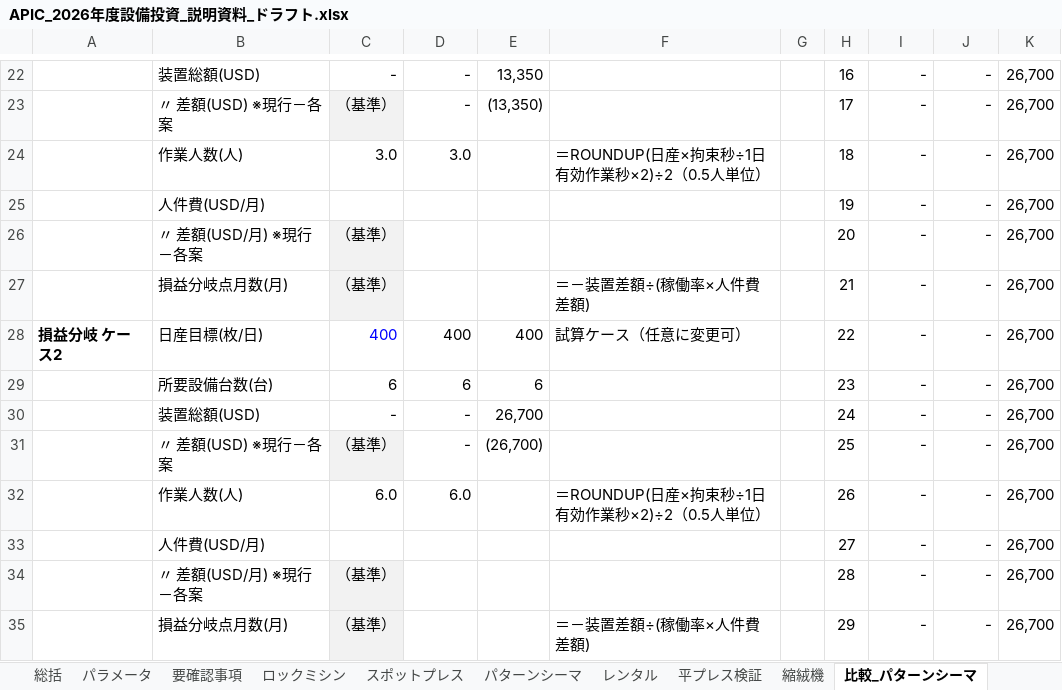
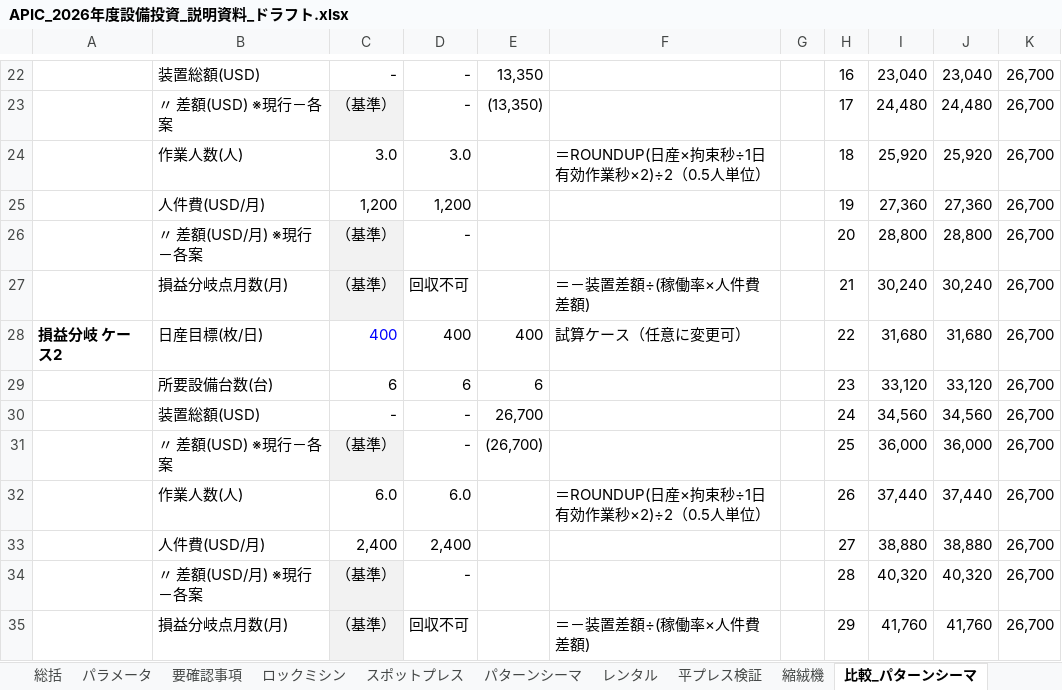
Before and after one commit to danieltran1011-sudo/PM-Production-Management, an Excel workbook: docs/thiet-bi-2026/APIC_2026年度設備投資_説明資料_ドラフト.xlsx, sheet 比較_パターンシーマ, drawn as a sheet; only a part is shown, gaps mark what is left out; values as stored, in another font and other column widths than the file's, no borders; charts and pictures not drawn; removed rows and columns are numbered as before the commit, all else as after; the diff covers the shown part only; the diff names each change by its address in the sheet, - before the commit and + after, or states it on an @@ line.

```diff
--- a/docs/thiet-bi-2026/APIC_2026年度設備投資_説明資料_ドラフト.xlsx (sheet 比較_パターンシーマ)
+++ b/docs/thiet-bi-2026/APIC_2026年度設備投資_説明資料_ドラフト.xlsx (sheet 比較_パターンシーマ)
-I22: -
+I22: 23,040
-J22: -
+J22: 23,040
-I23: -
+I23: 24,480
-J23: -
+J23: 24,480
-I24: -
+I24: 25,920
-J24: -
+J24: 25,920
-row 25:  | 人件費(USD/月) |  |  |  |  |  | 19 | - | - | 26,700
+row 25:  | 人件費(USD/月) | 1,200 | 1,200 |  |  |  | 19 | 27,360 | 27,360 | 26,700
-D26: (empty)
+D26: -
-I26: -
+I26: 28,800
-J26: -
+J26: 28,800
-D27: (empty)
+D27: 回収不可
-I27: -
+I27: 30,240
-J27: -
+J27: 30,240
-I28: -
+I28: 31,680
-J28: -
+J28: 31,680
-I29: -
+I29: 33,120
-J29: -
+J29: 33,120
-I30: -
+I30: 34,560
-J30: -
+J30: 34,560
-I31: -
+I31: 36,000
-J31: -
+J31: 36,000
-I32: -
+I32: 37,440
-J32: -
+J32: 37,440
-row 33:  | 人件費(USD/月) |  |  |  |  |  | 27 | - | - | 26,700
+row 33:  | 人件費(USD/月) | 2,400 | 2,400 |  |  |  | 27 | 38,880 | 38,880 | 26,700
-D34: (empty)
+D34: -
-I34: -
+I34: 40,320
-J34: -
+J34: 40,320
-D35: (empty)
+D35: 回収不可
-I35: -
+I35: 41,760
-J35: -
+J35: 41,760
```
Also changed, not shown: 4 added rows, 4 removed rows and 88 edited cells elsewhere in this sheet, sheet パラメータ, 1 other file.
